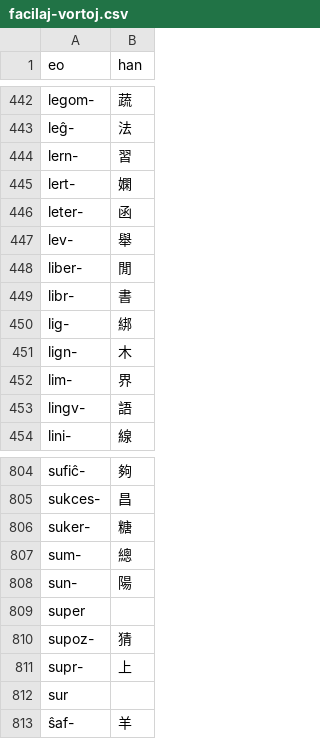
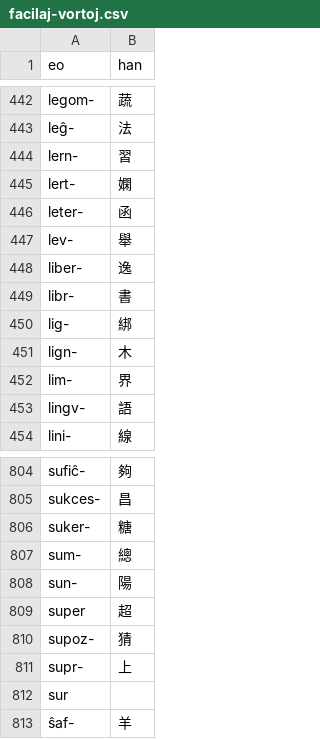
Before and after one commit to pustot/esperanto-kun-legado, a CSV file: facilaj-vortoj.csv, drawn as a sheet; only a part is shown, gaps mark what is left out.

```diff
--- a/facilaj-vortoj.csv
+++ b/facilaj-vortoj.csv
@@ -447,3 +447,3 @@ leter-,函
 lev-,舉
-liber-,閒
+liber-,逸
 libr-,書
@@ -808,3 +808,3 @@ sum-,總
 sun-,陽
-super,
+super,超
 supoz-,猜
```
Also changed, not shown: alioj-de-facila.csv, 2 other files.
